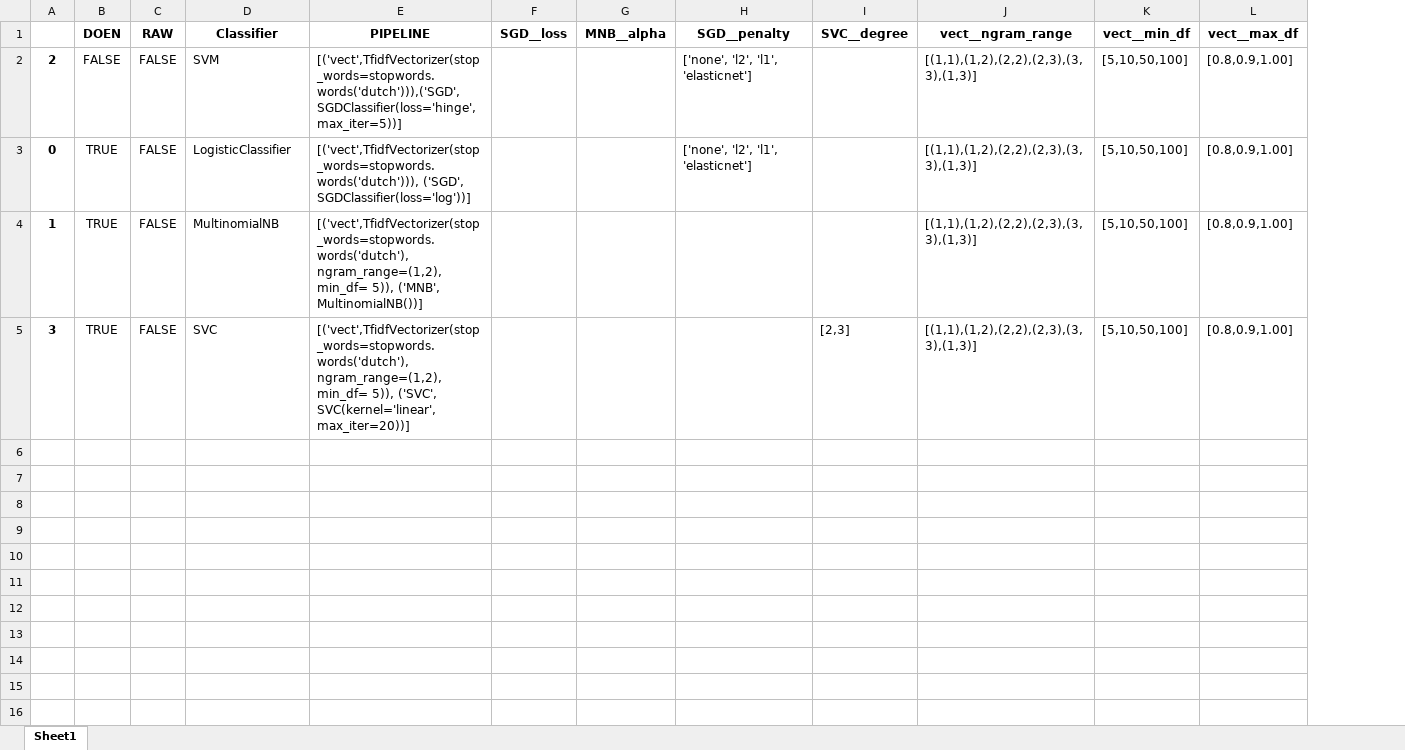
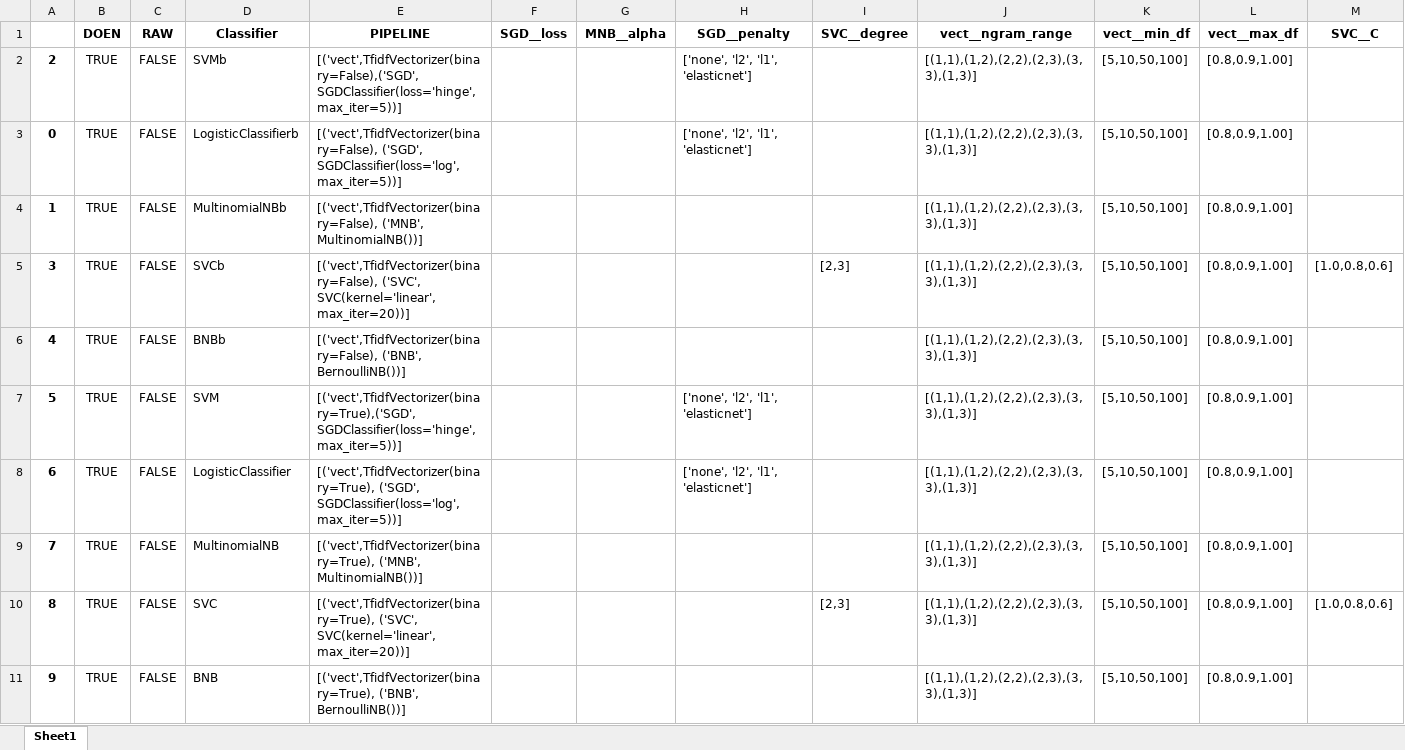
Before and after one commit to jaspervanderheide/Scriptie-Sprekers-TK, an Excel workbook: Models.xlsx, sheet Sheet1, drawn as a sheet; values as stored, in another font and other column widths than the file's, no borders; the diff names each change by its address in the sheet, - before the commit and + after, or states it on an @@ line.

```diff
--- a/Models.xlsx (sheet Sheet1)
+++ b/Models.xlsx (sheet Sheet1)
+column M (SVC__C), row 5: [1.0,0.8,0.6]
-B2 (DOEN): FALSE
+B2 (DOEN): TRUE
-D2 (Classifier): SVM
+D2 (Classifier): SVMb
-E2 (PIPELINE): [('vect',TfidfVectorizer(stop_words=stopwords.words('dutch'))),('SGD', SGDClassifier(loss='hinge',max_iter=5))]
+E2 (PIPELINE): [('vect',TfidfVectorizer(binary=False),('SGD', SGDClassifier(loss='hinge',max_iter=5))]
-D3 (Classifier): LogisticClassifier
+D3 (Classifier): LogisticClassifierb
-E3 (PIPELINE): [('vect',TfidfVectorizer(stop_words=stopwords.words('dutch'))), ('SGD', SGDClassifier(loss='log'))]
+E3 (PIPELINE): [('vect',TfidfVectorizer(binary=False), ('SGD', SGDClassifier(loss='log',max_iter=5))]
-D4 (Classifier): MultinomialNB
+D4 (Classifier): MultinomialNBb
-E4 (PIPELINE): [('vect',TfidfVectorizer(stop_words=stopwords.words('dutch'), ngram_range=(1,2), min_df= 5)), ('MNB', MultinomialNB())]
+E4 (PIPELINE): [('vect',TfidfVectorizer(binary=False), ('MNB', MultinomialNB())]
-D5 (Classifier): SVC
+D5 (Classifier): SVCb
-E5 (PIPELINE): [('vect',TfidfVectorizer(stop_words=stopwords.words('dutch'), ngram_range=(1,2), min_df= 5)), ('SVC', SVC(kernel='linear',…
+E5 (PIPELINE): [('vect',TfidfVectorizer(binary=False), ('SVC', SVC(kernel='linear',…
+row 6: 4 | TRUE | FALSE | BNBb | [('vect',TfidfVectorizer(binary=False), ('BNB', BernoulliNB())] |  |  |  |  | [(1,1),(1,2),(2,2),(2,3),(3,3),(1,3)] | [5,10,50,100] | [0.8,0.9,1.00]
+row 7: 5 | TRUE | FALSE | SVM | [('vect',TfidfVectorizer(binary=True),('SGD', SGDClassifier(loss='hinge',max_iter=5))] |  |  | ['none', 'l2', 'l1', 'elasticnet'] |  | [(1,1),(1,2),(2,2),(2,3),(3,3),(1,3)] | [5,10,50,100] | [0.8,0.9,1.00]
+row 8: 6 | TRUE | FALSE | LogisticClassifier | [('vect',TfidfVectorizer(binary=True), ('SGD', SGDClassifier(loss='log',max_iter=5))] |  |  | ['none', 'l2', 'l1', 'elasticnet'] |  | [(1,1),(1,2),(2,2),(2,3),(3,3),(1,3)] | [5,10,50,100] | [0.8,0.9,1.00]
+row 9: 7 | TRUE | FALSE | MultinomialNB | [('vect',TfidfVectorizer(binary=True), ('MNB', MultinomialNB())] |  |  |  |  | [(1,1),(1,2),(2,2),(2,3),(3,3),(1,3)] | [5,10,50,100] | [0.8,0.9,1.00]
+row 10: 8 | TRUE | FALSE | SVC | [('vect',TfidfVectorizer(binary=True), ('SVC', SVC(kernel='linear', max_iter=20))] |  |  |  | [2,3] | [(1,1),(1,2),(2,2),(2,3),(3,3),(1,3)] | [5,10,50,100] | [0.8,0.9,1.00] | [1.0,0.8,0.6]
+row 11: 9 | TRUE | FALSE | BNB | [('vect',TfidfVectorizer(binary=True), ('BNB', BernoulliNB())] |  |  |  |  | [(1,1),(1,2),(2,2),(2,3),(3,3),(1,3)] | [5,10,50,100] | [0.8,0.9,1.00]
```
Also changed, not shown: 3 other files.
